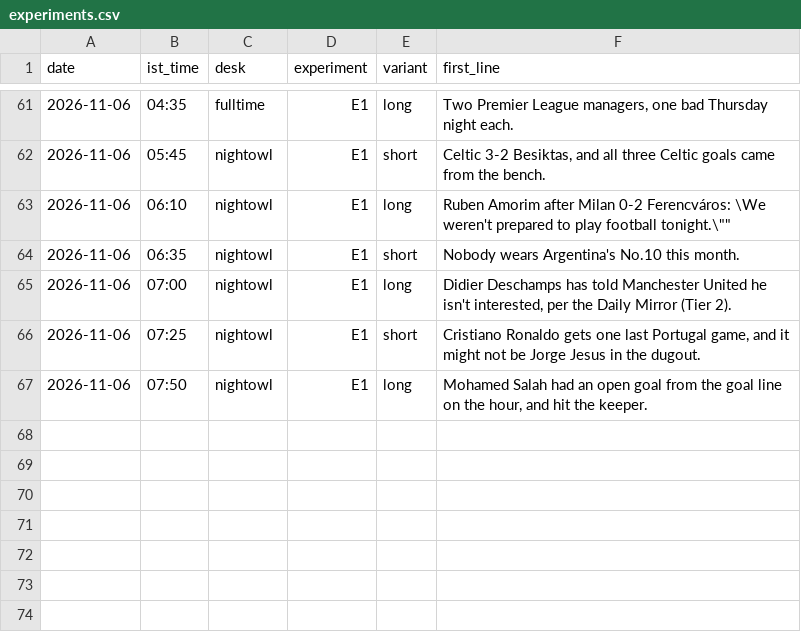
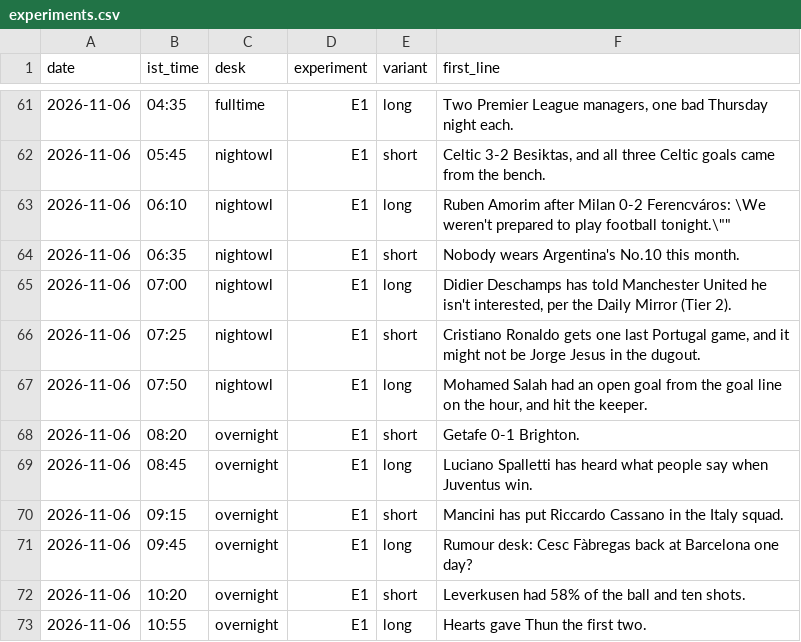
Before and after one commit to pvtaddyy/actxion-assets, a CSV file: posts/experiments.csv, drawn as a sheet; only a part is shown, gaps mark what is left out; the diff names each change by its address in the sheet, - before the commit and + after, or states it on an @@ line.

```diff
--- a/posts/experiments.csv
+++ b/posts/experiments.csv
+row 68: 2026-11-06 | 08:20 | overnight | E1 | short | Getafe 0-1 Brighton.
+row 69: 2026-11-06 | 08:45 | overnight | E1 | long | Luciano Spalletti has heard what people say when Juventus win.
+row 70: 2026-11-06 | 09:15 | overnight | E1 | short | Mancini has put Riccardo Cassano in the Italy squad.
+row 71: 2026-11-06 | 09:45 | overnight | E1 | long | Rumour desk: Cesc Fàbregas back at Barcelona one day?
+row 72: 2026-11-06 | 10:20 | overnight | E1 | short | Leverkusen had 58% of the ball and ten shots.
+row 73: 2026-11-06 | 10:55 | overnight | E1 | long | Hearts gave Thun the first two.
```
Also changed, not shown: 15 other files.
